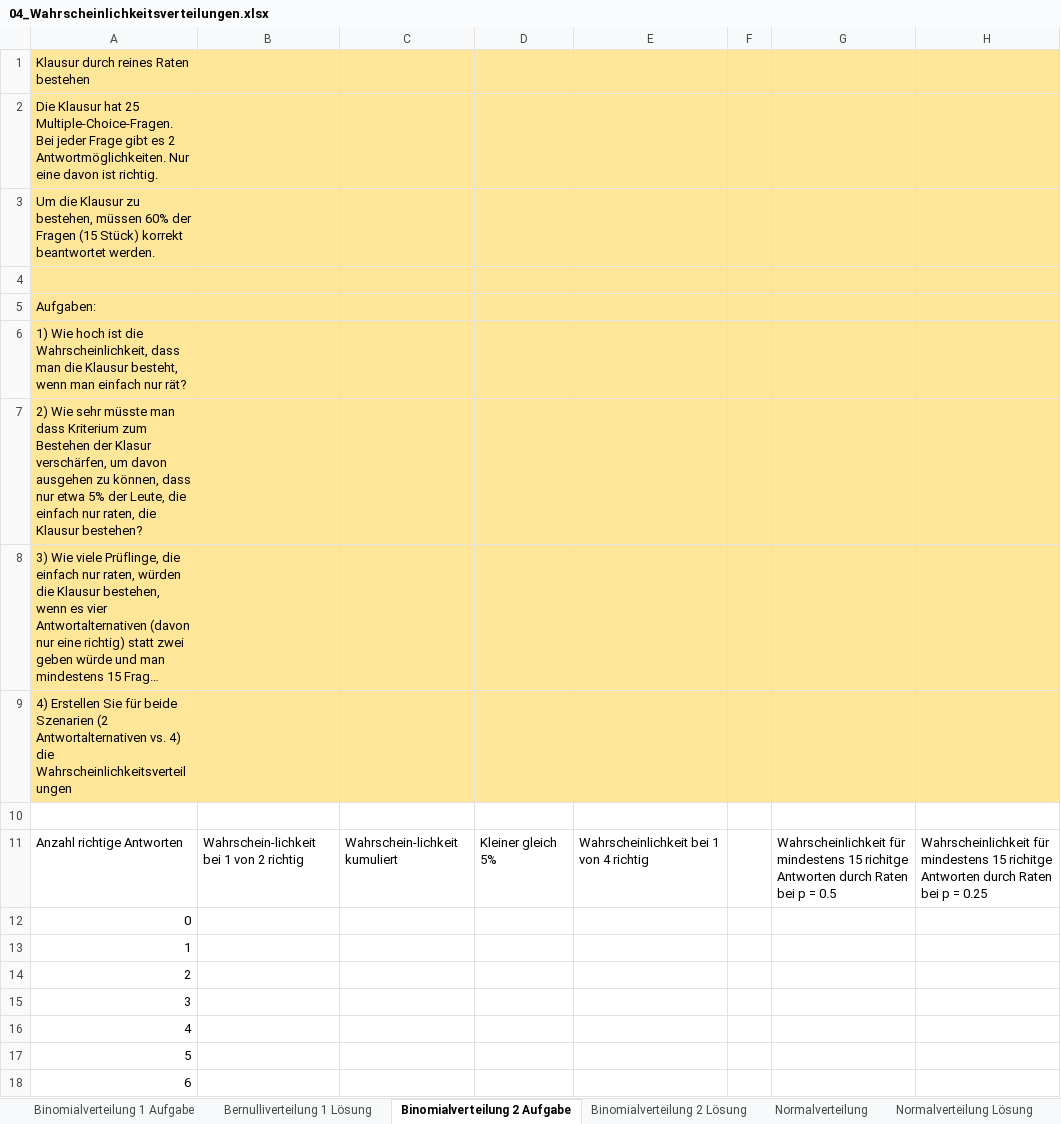
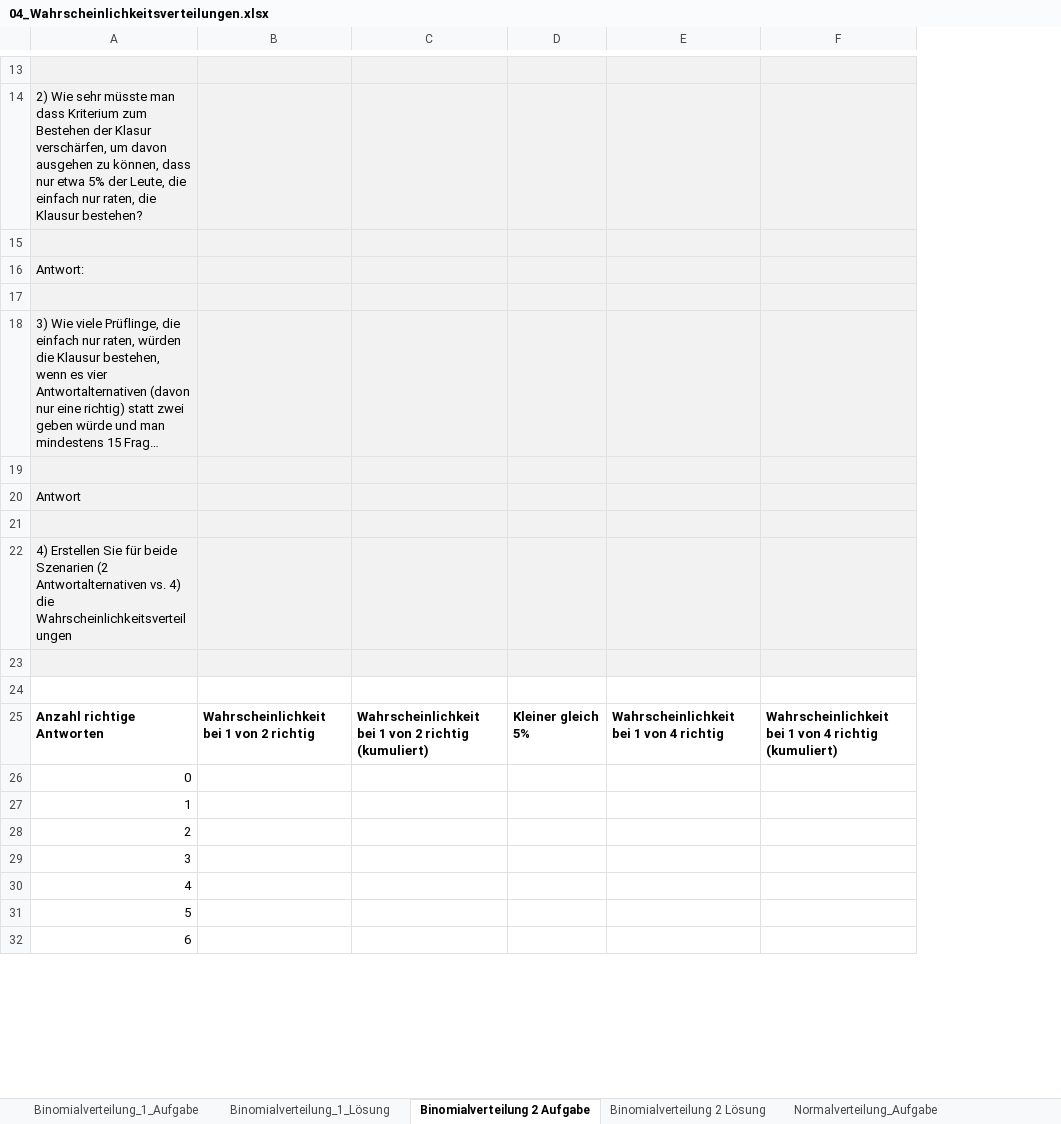
Before and after one commit to QuantiGoettingen/QuantiGoettingen, an Excel workbook: q1_dataFiles/04_Wahrscheinlichkeitsverteilungen.xlsx, sheet Binomialverteilung 2 Aufgabe, drawn as a sheet; only a part is shown, gaps mark what is left out; long unchanged cells end in …; values as stored, in another font and other column widths than the file's, no borders; charts and pictures not drawn; removed rows and columns are numbered as before the commit, all else as after; the diff covers the shown part only; the diff names each change by its address in the sheet, - before the commit and + after, or states it on an @@ line.

```diff
--- a/q1_dataFiles/04_Wahrscheinlichkeitsverteilungen.xlsx (sheet Binomialverteilung 2 Aufgabe)
+++ b/q1_dataFiles/04_Wahrscheinlichkeitsverteilungen.xlsx (sheet Binomialverteilung 2 Aufgabe)
-sheet tab: Binomialverteilung 1 Aufgabe
-sheet tab: Bernulliverteilung 1 Lösung
-sheet tab: Normalverteilung Lösung
+sheet tab: Binomialverteilung_1_Aufgabe
+sheet tab: Binomialverteilung_1_Lösung
+sheet tab: Normalverteilung_Aufgabe
-column B, row 11: Wahrschein-lichkeit bei 1 von 2 richtig
-column C, row 11: Wahrschein-lichkeit kumuliert
+column B, row 25: Wahrscheinlichkeit bei 1 von 2 richtig
+column C, row 25: Wahrscheinlichkeit bei 1 von 2 richtig (kumuliert)
-column F, empty
-column G, row 11: Wahrscheinlichkeit für mindestens 15 richitge Antworten durch Raten bei p = 0.5
-column H, row 11: Wahrscheinlichkeit für mindestens 15 richitge Antworten durch Raten bei p = 0.25
+column F, row 25: Wahrscheinlichkeit bei 1 von 4 richtig (kumuliert)
+row 13: (empty)
+row 14: 2) Wie sehr müsste man dass Kriterium zum Bestehen der Klasur verschärfen, um davon ausgehen zu können, dass nur etwa 5% der Leute, die einfach nur raten, die Klausur bestehen?
@@ column A renumbered between rows 15 and 23 @@
-A15:A23 fill: #FFE699
+A15:A23 fill: #F2F2F2
-D15:E23 fill: #FFE699
+D15:E23 fill: #F2F2F2
-A25 bold: off
+A25 bold: on
-D25:E25 bold: off
+D25:E25 bold: on
```
Also changed, not shown: 12 added rows elsewhere in this sheet, sheet Binomialverteilung 2 Lösung, sheet Normalverteilung_Lösung, other sheet tabs, formulas that keep their value, charts or pictures, 6 other files.
